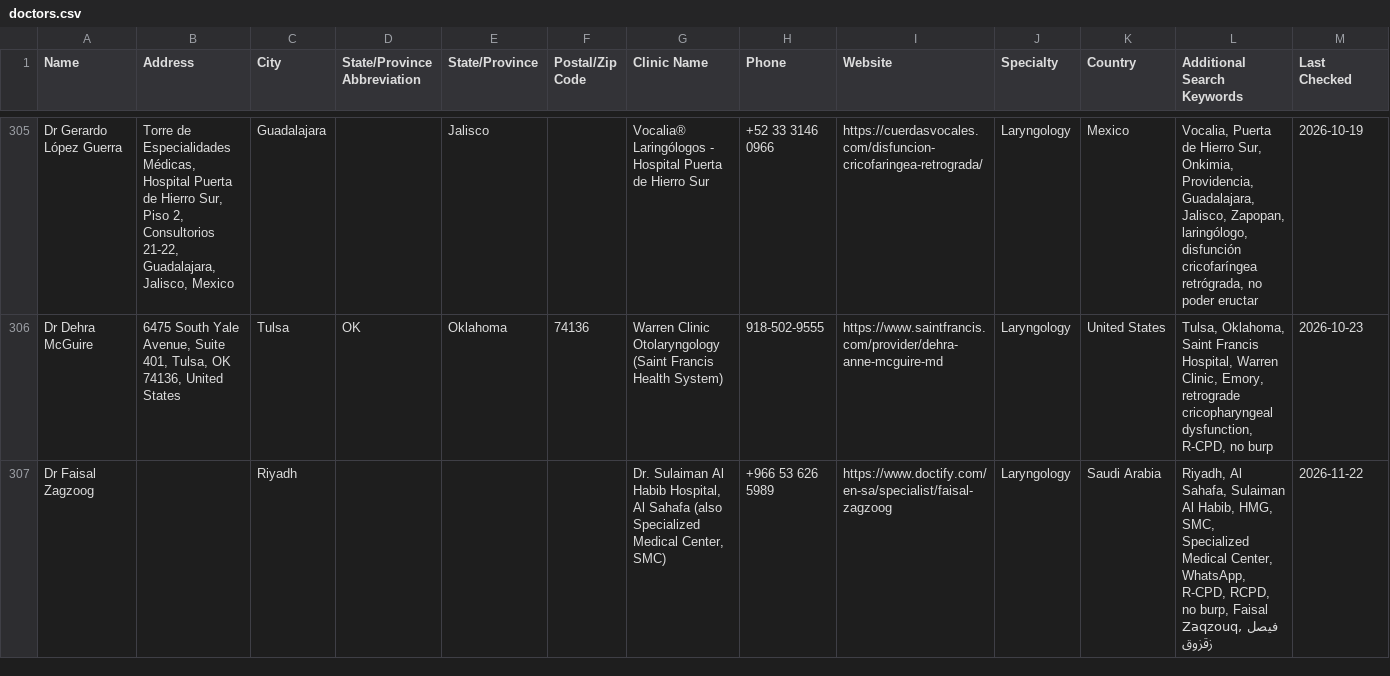
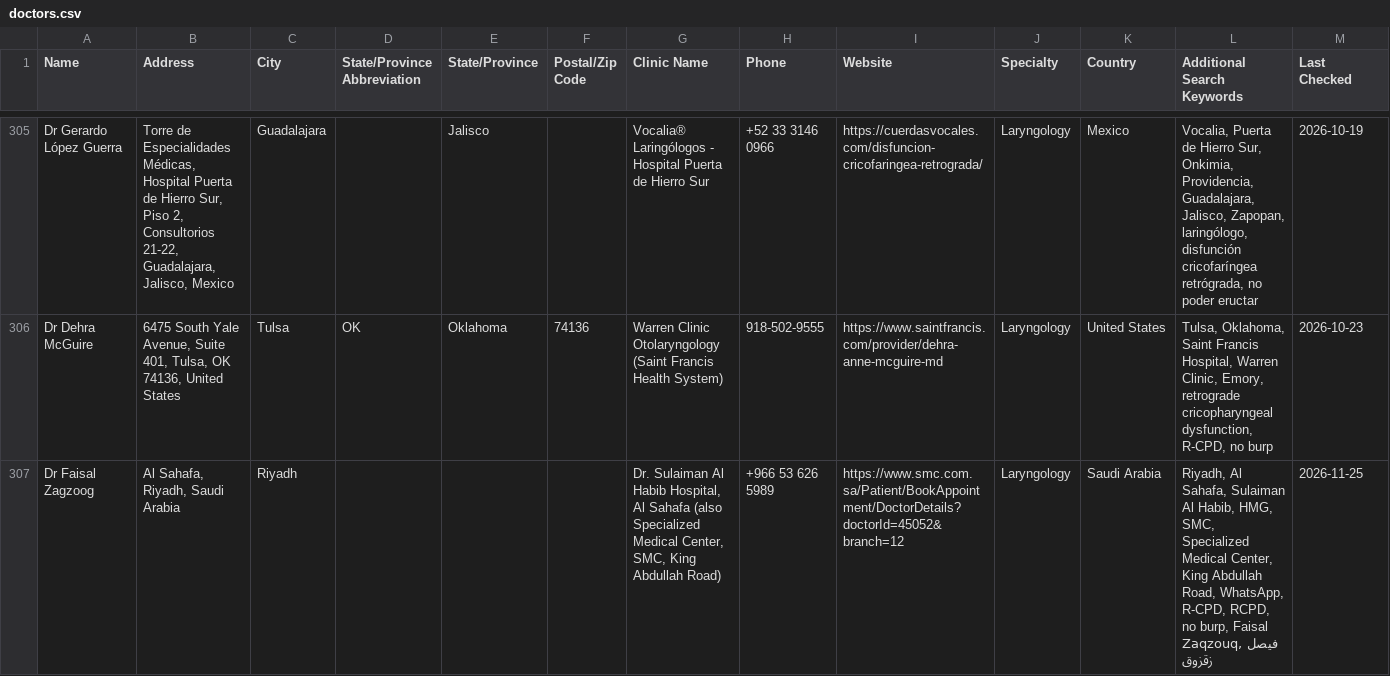
Before and after one commit to burntsouup/rcpd, a CSV file: data/doctors.csv, drawn as a sheet; only a part is shown, gaps mark what is left out.

```diff
--- a/data/doctors.csv
+++ b/data/doctors.csv
@@ -306,2 +306,2 @@ Dr Gerardo López Guerra,"Torre de Especialidades Médicas, Hospital Puerta de H
 Dr Dehra McGuire,"6475 South Yale Avenue, Suite 401, Tulsa, OK 74136, United States",Tulsa,OK,Oklahoma,74136,"Warren Clinic Otolaryngology (Saint Francis Health System)",918-502-9555,https://www.saintfrancis.com/provider/dehra-anne-mcguire-md,Laryngology,United States,"Tulsa, Oklahoma, Saint Francis Hospital, Warren Clinic, Emory, retrograde cricopharyngeal dysfunction, R-CPD, no burp",2026-10-23
-Dr Faisal Zagzoog,,Riyadh,,,,"Dr. Sulaiman Al Habib Hospital, Al Sahafa (also Specialized Medical Center, SMC)",+966 53 626 5989,https://www.doctify.com/en-sa/specialist/faisal-zagzoog,Laryngology,Saudi Arabia,"Riyadh, Al Sahafa, Sulaiman Al Habib, HMG, SMC, Specialized Medical Center, WhatsApp, R-CPD, RCPD, no burp, Faisal Zaqzouq, فيصل زقزوق",2026-11-22
+Dr Faisal Zagzoog,"Al Sahafa, Riyadh, Saudi Arabia",Riyadh,,,,"Dr. Sulaiman Al Habib Hospital, Al Sahafa (also Specialized Medical Center, SMC, King Abdullah Road)",+966 53 626 5989,https://www.smc.com.sa/Patient/BookAppointment/DoctorDetails?doctorId=45052&branch=12,Laryngology,Saudi Arabia,"Riyadh, Al Sahafa, Sulaiman Al Habib, HMG, SMC, Specialized Medical Center, King Abdullah Road, WhatsApp, R-CPD, RCPD, no burp, Faisal Zaqzouq, فيصل زقزوق",2026-11-25
```
Also changed, not shown: 1 other file.
